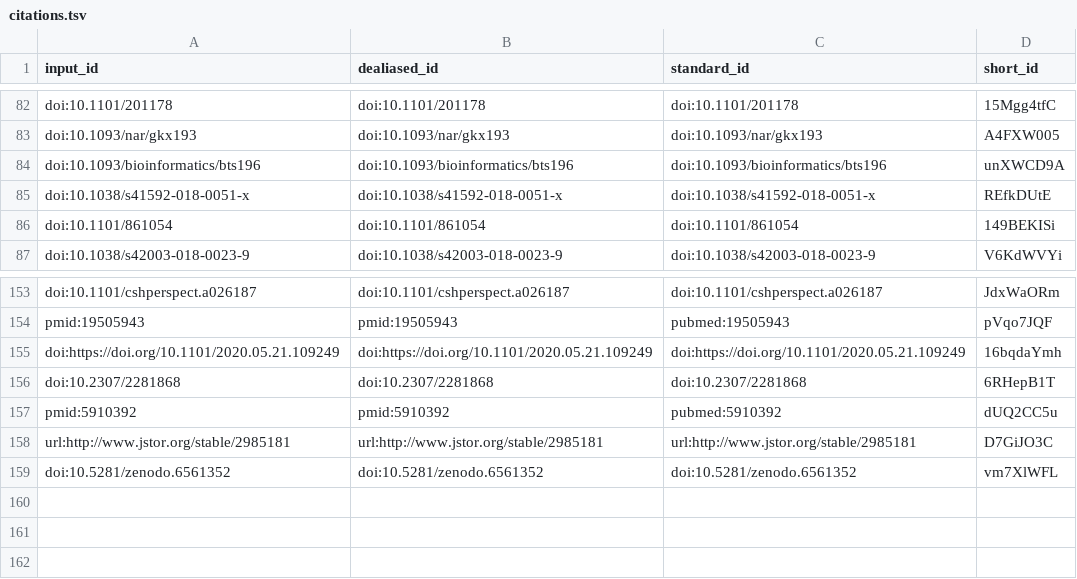
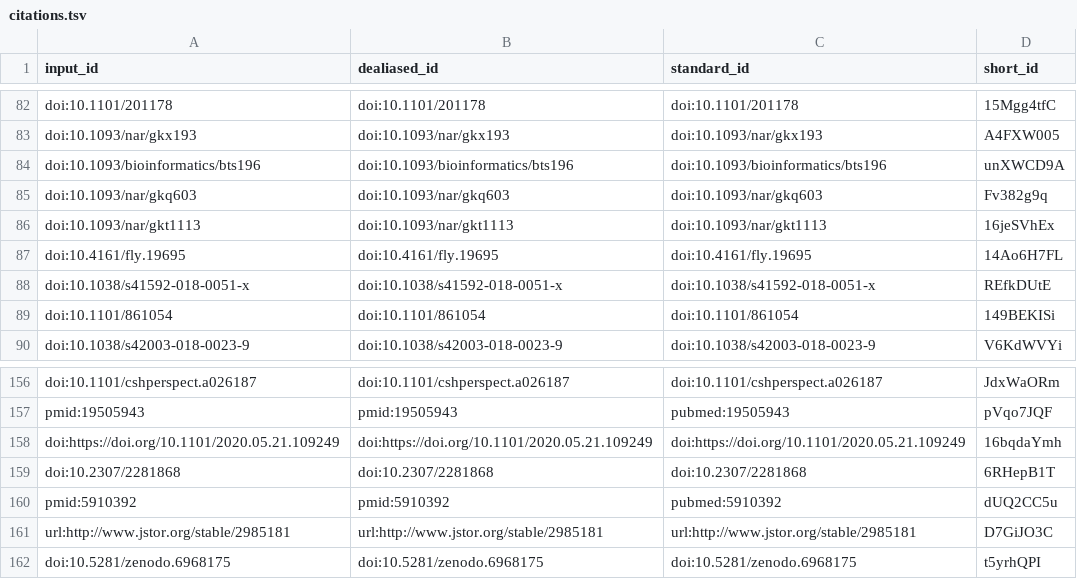
Before and after one commit to AlexsLemonade/OpenPBTA-manuscript, a TSV file: citations.tsv, drawn as a sheet; only a part is shown, gaps mark what is left out; removed rows and columns are numbered as before the commit, all else as after; the diff names each change by its address in the sheet, - before the commit and + after, or states it on an @@ line.

```diff
--- a/citations.tsv
+++ b/citations.tsv
+row 85: doi:10.1093/nar/gkq603 | doi:10.1093/nar/gkq603 | doi:10.1093/nar/gkq603 | Fv382g9q
+row 86: doi:10.1093/nar/gkt1113 | doi:10.1093/nar/gkt1113 | doi:10.1093/nar/gkt1113 | 16jeSVhEx
+row 87: doi:10.4161/fly.19695 | doi:10.4161/fly.19695 | doi:10.4161/fly.19695 | 14Ao6H7FL
-row 159: doi:10.5281/zenodo.6561352 | doi:10.5281/zenodo.6561352 | doi:10.5281/zenodo.6561352 | vm7XlWFL
+row 162: doi:10.5281/zenodo.6968175 | doi:10.5281/zenodo.6968175 | doi:10.5281/zenodo.6968175 | t5yrhQPI
```
Also changed, not shown: 6 other files.
